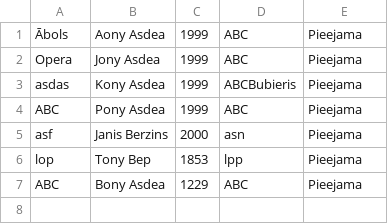
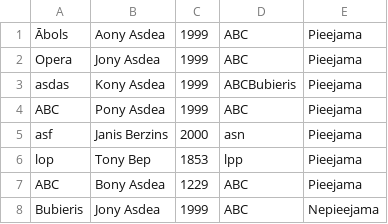
Before and after one commit to 23DP2EJapi/Eksamena-darbs-java, a CSV file: data/Gramatas.csv, drawn as a sheet.

Commit message:
Gramatas csv failā tagad nomainās pieejamība kad grāmata ir pņemta

```diff
--- a/data/Gramatas.csv
+++ b/data/Gramatas.csv
@@ -7 +7,2 @@ lop, Tony Bep, 1853, lpp, Pieejama
 ABC, Bony Asdea, 1229, ABC, Pieejama
+Bubieris, Jony Asdea, 1999, ABC, Nepieejama
```
Also changed, not shown: data/Turetajs.csv, 3 other files.
